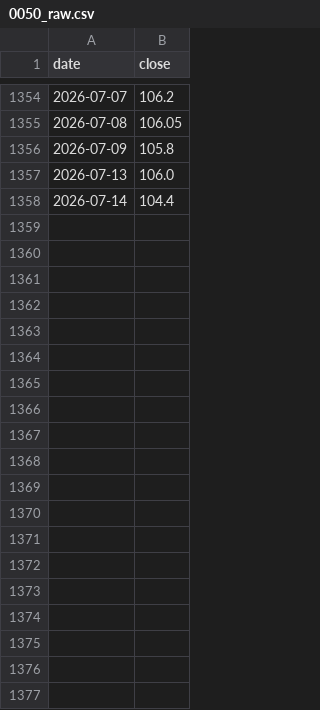
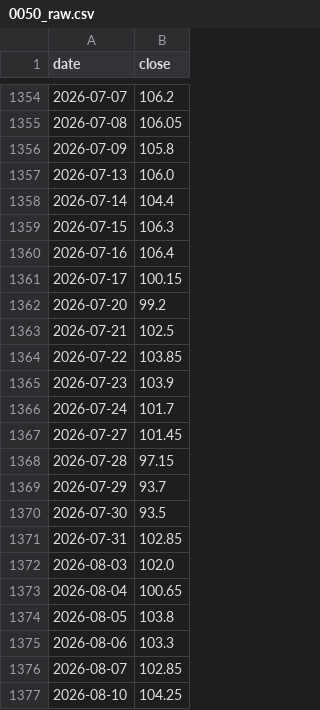
Before and after one commit to Ping-Hsun-Chiang/2X-ETF-monitor, a CSV file: data/_shared/0050_raw.csv, drawn as a sheet; only a part is shown, gaps mark what is left out; the diff covers the shown part only; the diff names each change by its address in the sheet, - before the commit and + after, or states it on an @@ line.

```diff
--- a/data/_shared/0050_raw.csv
+++ b/data/_shared/0050_raw.csv
+row 1359: 2026-07-15 | 106.3
+row 1360: 2026-07-16 | 106.4
+row 1361: 2026-07-17 | 100.15
+row 1362: 2026-07-20 | 99.2
+row 1363: 2026-07-21 | 102.5
+row 1364: 2026-07-22 | 103.85
+row 1365: 2026-07-23 | 103.9
+row 1366: 2026-07-24 | 101.7
+row 1367: 2026-07-27 | 101.45
+row 1368: 2026-07-28 | 97.15
+row 1369: 2026-07-29 | 93.7
+row 1370: 2026-07-30 | 93.5
+row 1371: 2026-07-31 | 102.85
+row 1372: 2026-08-03 | 102.0
+row 1373: 2026-08-04 | 100.65
+row 1374: 2026-08-05 | 103.8
+row 1375: 2026-08-06 | 103.3
+row 1376: 2026-08-07 | 102.85
+row 1377: 2026-08-10 | 104.25
```
Also changed, not shown: 24 added rows elsewhere in this file, data/00663L/adjusted/00663L.csv, data/00663L/raw/00663L_raw.csv, 46 other files.
